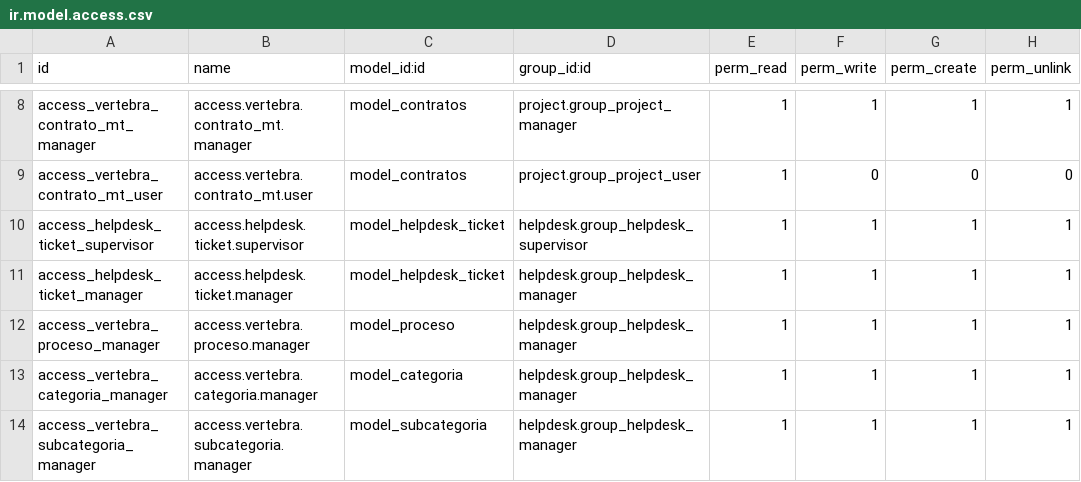
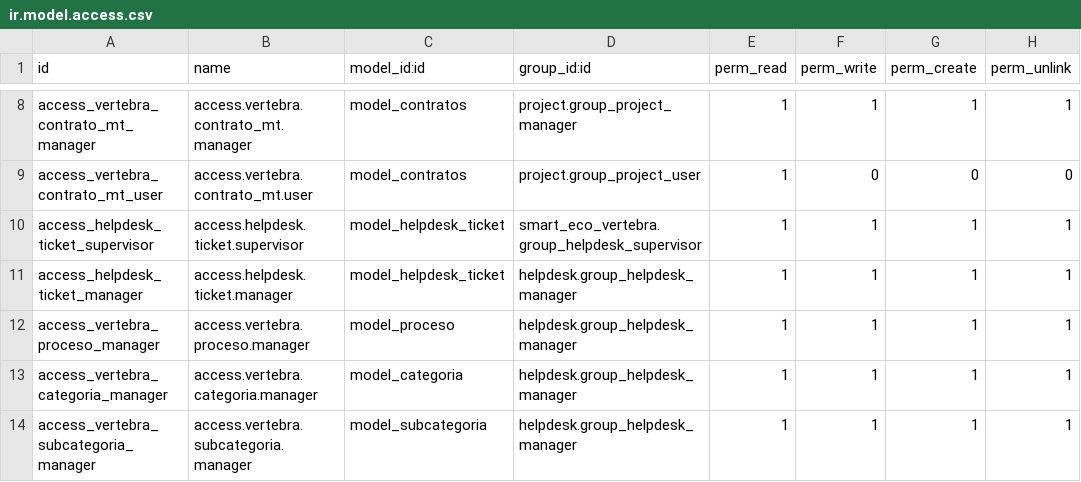
Before and after one commit to DatenSAS/vertebrasoluciones, a CSV file: smart_eco_vertebra/security/ir.model.access.csv, drawn as a sheet; only a part is shown, gaps mark what is left out.

Commit message:
[ADD] Security Smart Eco

```diff
--- a/smart_eco_vertebra/security/ir.model.access.csv
+++ b/smart_eco_vertebra/security/ir.model.access.csv
@@ -9,3 +9,3 @@ access_vertebra_contrato_mt_manager,access.vertebra.contrato_mt.manager,model_co
 access_vertebra_contrato_mt_user,access.vertebra.contrato_mt.user,model_contratos,project.group_project_user,1,0,0,0
-access_helpdesk_ticket_supervisor,access.helpdesk.ticket.supervisor,model_helpdesk_ticket,helpdesk.group_helpdesk_supervisor,1,1,1,1
+access_helpdesk_ticket_supervisor,access.helpdesk.ticket.supervisor,model_helpdesk_ticket,smart_eco_vertebra.group_helpdesk_supervisor,1,1,1,1
 access_helpdesk_ticket_manager,access.helpdesk.ticket.manager,model_helpdesk_ticket,helpdesk.group_helpdesk_manager,1,1,1,1
```
